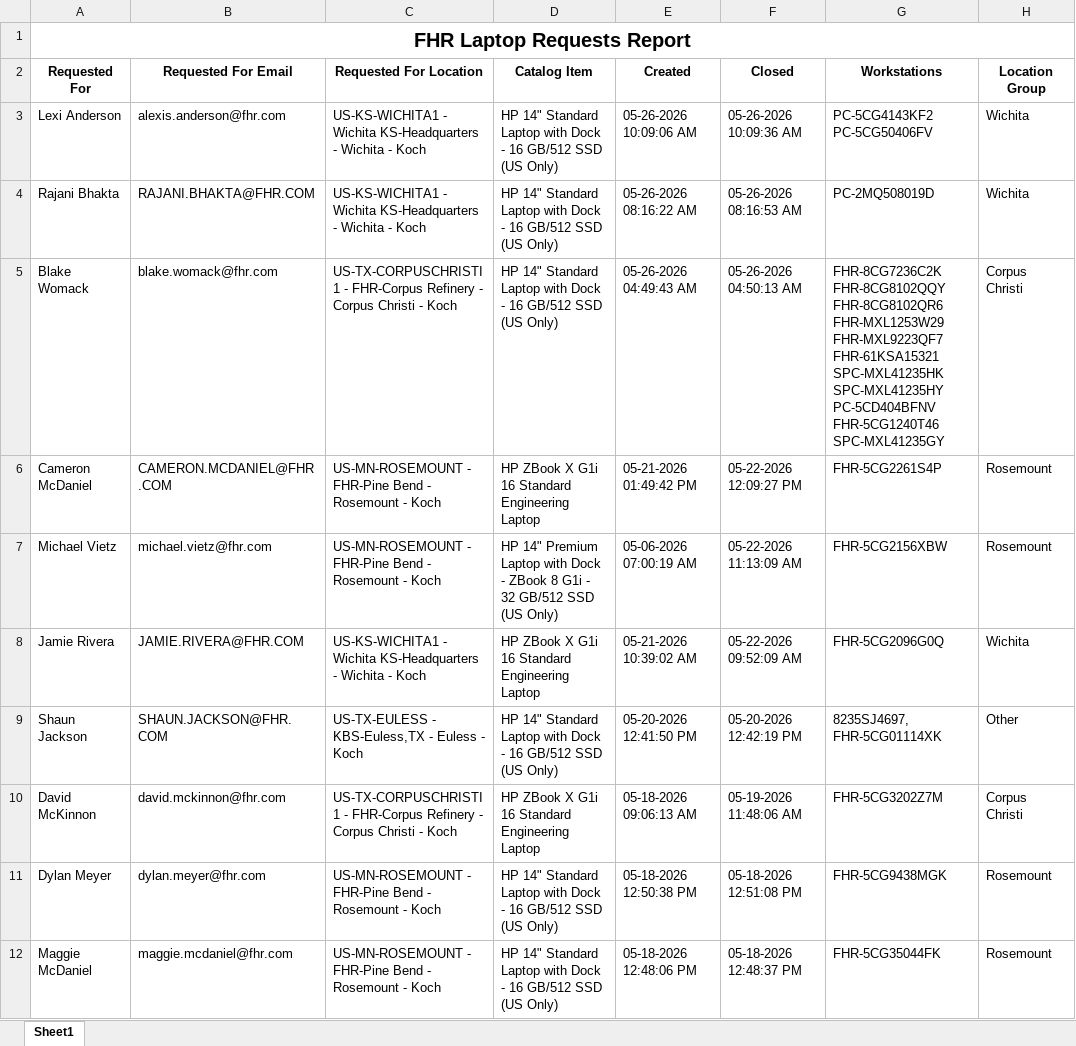
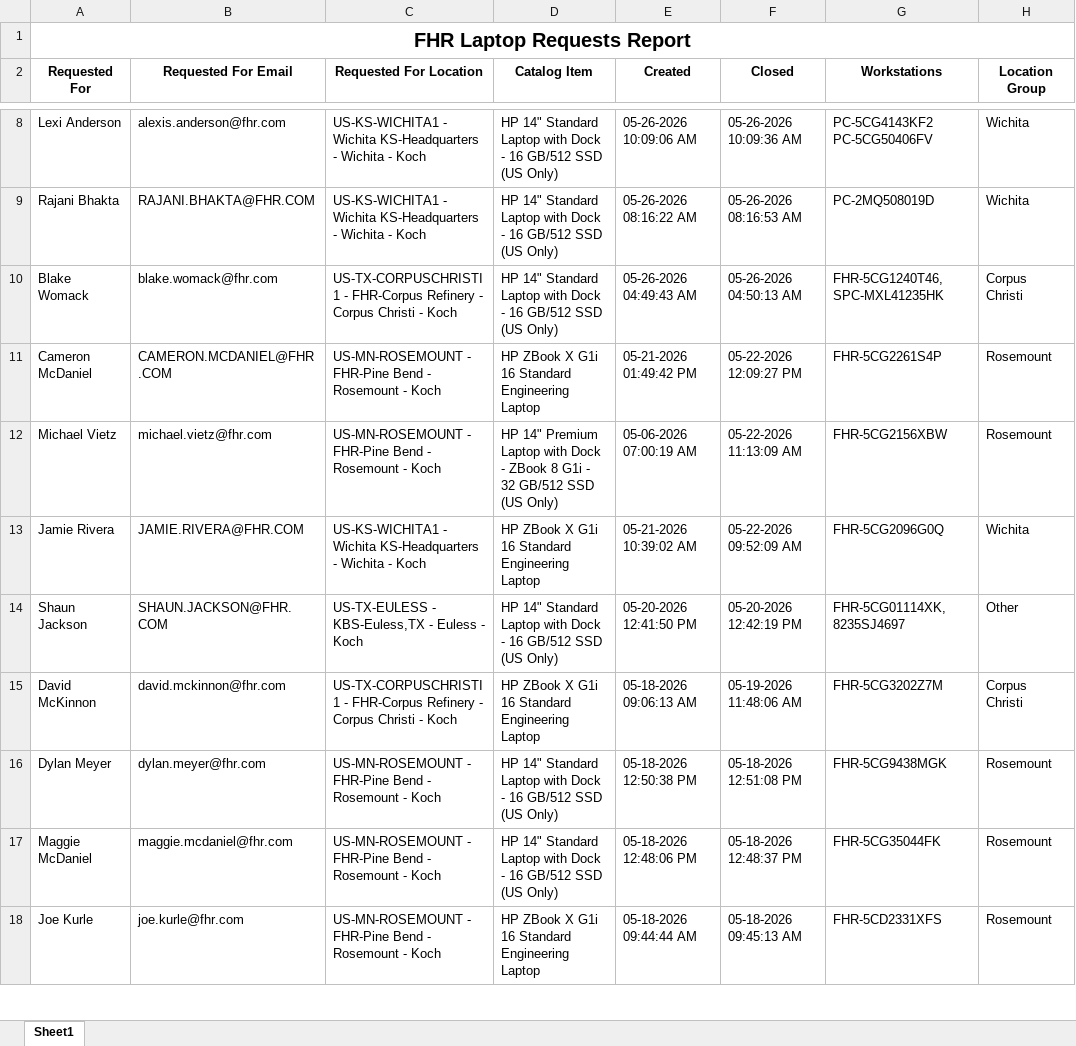
Before and after one commit to ellis-massey-FHR/fhr-device-audit, an Excel workbook: output/fhr_computer_requests.xlsx, sheet Sheet1, drawn as a sheet; only a part is shown, gaps mark what is left out; the shorter side is filled out with more unchanged rows; values as stored, in another font and other column widths than the file's, no borders; charts and pictures not drawn; addresses are those after the commit; the diff covers the shown part only; the diff names each change by its address in the sheet, - before the commit and + after, or states it on an @@ line.

```diff
--- a/output/fhr_computer_requests.xlsx (sheet Sheet1)
+++ b/output/fhr_computer_requests.xlsx (sheet Sheet1)
-G10 (Workstations): FHR-8CG7236C2K FHR-8CG8102QQY FHR-8CG8102QR6 FHR-MXL1253W29 FHR-MXL9223QF7 FHR-61KSA15321 SPC-MXL41235HK SPC-MXL41235HY PC-5CD404BFNV FHR-5CG1240T46 SPC-MXL41235GY
+G10 (Workstations): FHR-5CG1240T46, SPC-MXL41235HK
-G14 (Workstations): 8235SJ4697, FHR-5CG01114XK
+G14 (Workstations): FHR-5CG01114XK, 8235SJ4697
```
Also changed, not shown: 5 added rows, 5 removed rows and 16 edited cells elsewhere in this sheet, charts or pictures.
